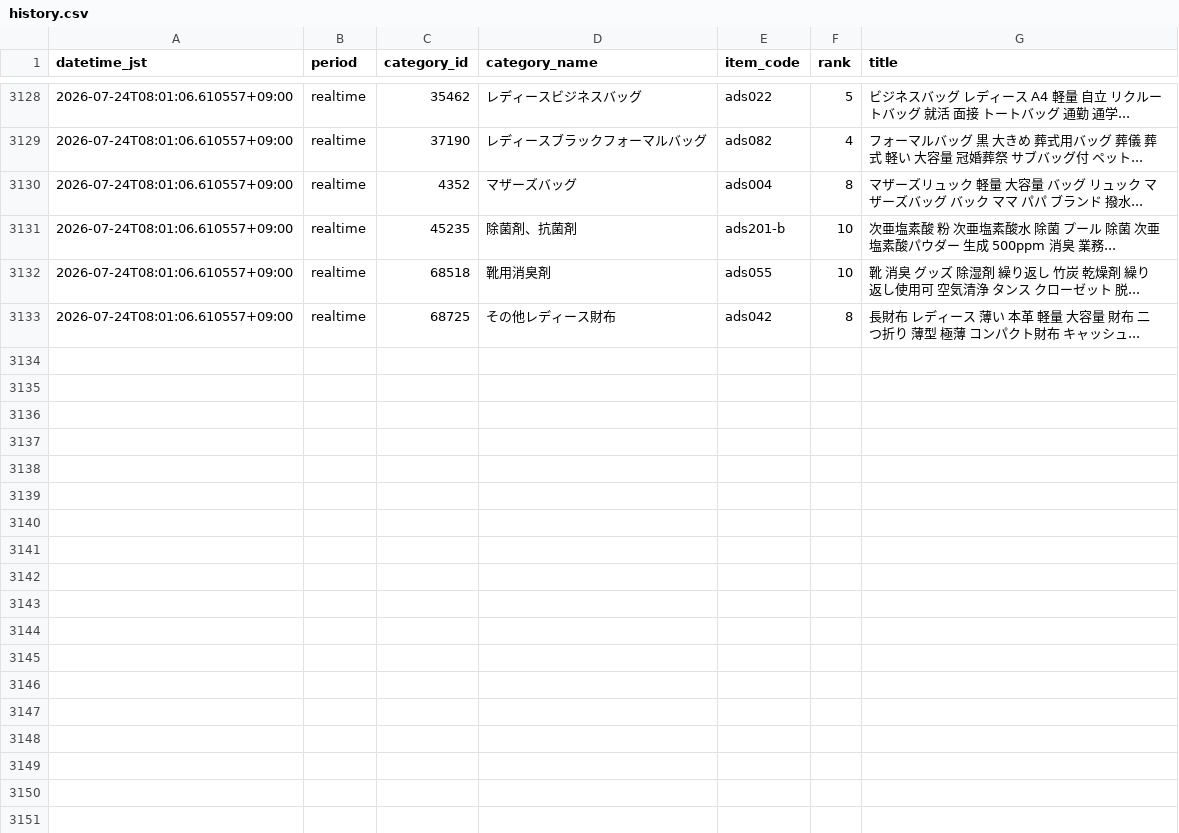
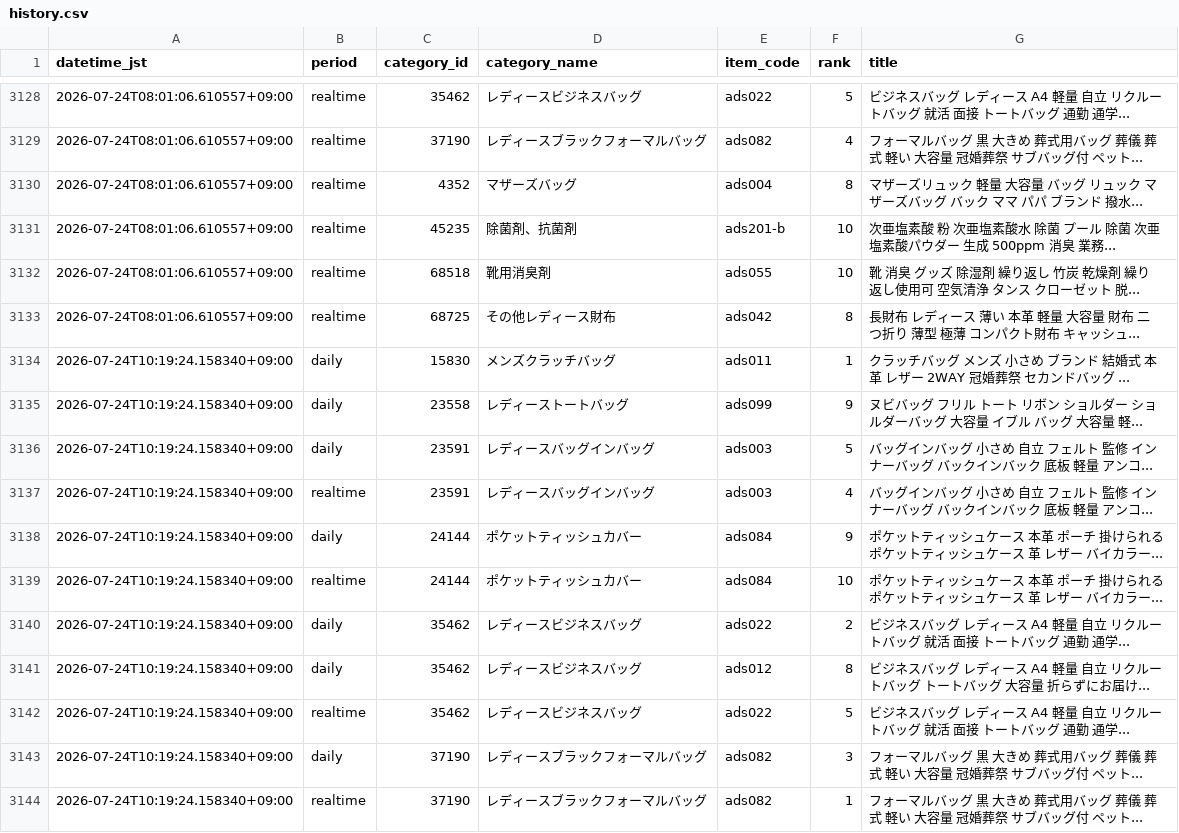
Before and after one commit to ads-hideki/yahoo-ranking-monitor, a CSV file: data/history.csv, drawn as a sheet; only a part is shown, gaps mark what is left out; the diff covers the shown part only; the diff names each change by its address in the sheet, - before the commit and + after, or states it on an @@ line.

```diff
--- a/data/history.csv
+++ b/data/history.csv
+row 3134: 2026-07-24T10:19:24.158340+09:00 | daily | 15830 | メンズクラッチバッグ | ads011 | 1 | クラッチバッグ メンズ 小さめ ブランド 結婚式 本革 レザー 2WAY 冠婚葬祭 セカンドバッグ ...
+row 3135: 2026-07-24T10:19:24.158340+09:00 | daily | 23558 | レディーストートバッグ | ads099 | 9 | ヌビバッグ フリル トート リボン ショルダー ショルダーバッグ 大容量 イブル バッグ 大容量 軽...
+row 3136: 2026-07-24T10:19:24.158340+09:00 | daily | 23591 | レディースバッグインバッグ | ads003 | 5 | バッグインバッグ 小さめ 自立 フェルト 監修 インナーバッグ バックインバック 底板 軽量 アンコ...
+row 3137: 2026-07-24T10:19:24.158340+09:00 | realtime | 23591 | レディースバッグインバッグ | ads003 | 4 | バッグインバッグ 小さめ 自立 フェルト 監修 インナーバッグ バックインバック 底板 軽量 アンコ...
+row 3138: 2026-07-24T10:19:24.158340+09:00 | daily | 24144 | ポケットティッシュカバー | ads084 | 9 | ポケットティッシュケース 本革 ポーチ 掛けられる ポケットティッシュケース 革 レザー バイカラー...
+row 3139: 2026-07-24T10:19:24.158340+09:00 | realtime | 24144 | ポケットティッシュカバー | ads084 | 10 | ポケットティッシュケース 本革 ポーチ 掛けられる ポケットティッシュケース 革 レザー バイカラー...
+row 3140: 2026-07-24T10:19:24.158340+09:00 | daily | 35462 | レディースビジネスバッグ | ads022 | 2 | ビジネスバッグ レディース A4 軽量 自立 リクルートバッグ 就活 面接 トートバッグ 通勤 通学...
+row 3141: 2026-07-24T10:19:24.158340+09:00 | daily | 35462 | レディースビジネスバッグ | ads012 | 8 | ビジネスバッグ レディース A4 軽量 自立 リクルートバッグ トートバッグ 大容量 折らずにお届け...
+row 3142: 2026-07-24T10:19:24.158340+09:00 | realtime | 35462 | レディースビジネスバッグ | ads022 | 5 | ビジネスバッグ レディース A4 軽量 自立 リクルートバッグ 就活 面接 トートバッグ 通勤 通学...
+row 3143: 2026-07-24T10:19:24.158340+09:00 | daily | 37190 | レディースブラックフォーマルバッグ | ads082 | 3 | フォーマルバッグ 黒 大きめ 葬式用バッグ 葬儀 葬式 軽い 大容量 冠婚葬祭 サブバッグ付 ペット...
+row 3144: 2026-07-24T10:19:24.158340+09:00 | realtime | 37190 | レディースブラックフォーマルバッグ | ads082 | 1 | フォーマルバッグ 黒 大きめ 葬式用バッグ 葬儀 葬式 軽い 大容量 冠婚葬祭 サブバッグ付 ペット...
```
Also changed, not shown: 11 added rows elsewhere in this file, 7 other files.
